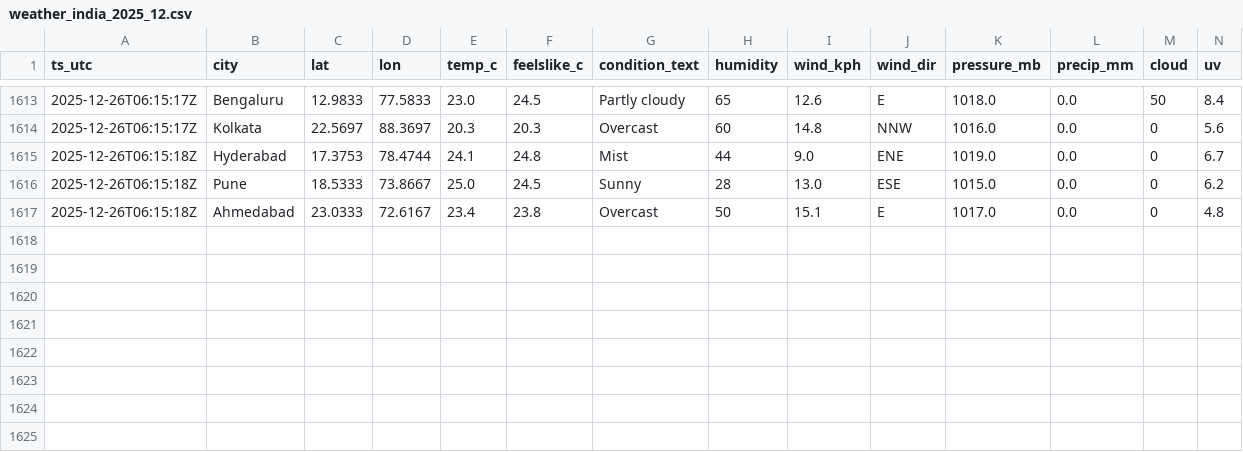
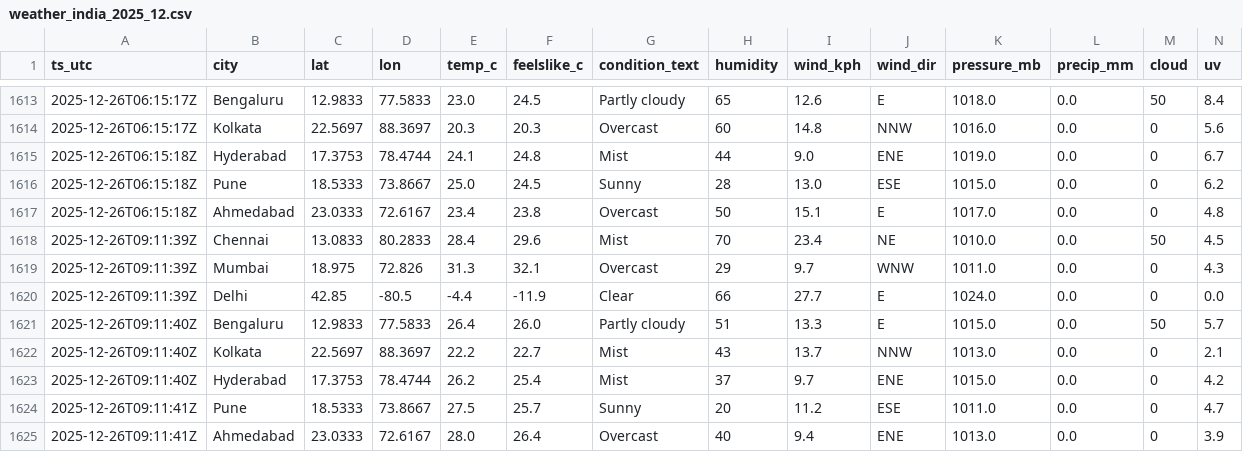
Before and after one commit to anwarmohammedbasha/weather-api-fetch, a CSV file: data/weather_india_2025_12.csv, drawn as a sheet; only a part is shown, gaps mark what is left out; rows hold the shown columns only; the diff names each change by its address in the sheet, - before the commit and + after, or states it on an @@ line.

```diff
--- a/data/weather_india_2025_12.csv
+++ b/data/weather_india_2025_12.csv
+row 1618: 2025-12-26T09:11:39Z | Chennai | 13.0833 | 80.2833 | 28.4 | 29.6 | Mist | 70 | 23.4 | NE | 1010.0 | 0.0 | 50 | 4.5
+row 1619: 2025-12-26T09:11:39Z | Mumbai | 18.975 | 72.826 | 31.3 | 32.1 | Overcast | 29 | 9.7 | WNW | 1011.0 | 0.0 | 0 | 4.3
+row 1620: 2025-12-26T09:11:39Z | Delhi | 42.85 | -80.5 | -4.4 | -11.9 | Clear | 66 | 27.7 | E | 1024.0 | 0.0 | 0 | 0.0
+row 1621: 2025-12-26T09:11:40Z | Bengaluru | 12.9833 | 77.5833 | 26.4 | 26.0 | Partly cloudy | 51 | 13.3 | E | 1015.0 | 0.0 | 50 | 5.7
+row 1622: 2025-12-26T09:11:40Z | Kolkata | 22.5697 | 88.3697 | 22.2 | 22.7 | Mist | 43 | 13.7 | NNW | 1013.0 | 0.0 | 0 | 2.1
+row 1623: 2025-12-26T09:11:40Z | Hyderabad | 17.3753 | 78.4744 | 26.2 | 25.4 | Mist | 37 | 9.7 | ENE | 1015.0 | 0.0 | 0 | 4.2
+row 1624: 2025-12-26T09:11:41Z | Pune | 18.5333 | 73.8667 | 27.5 | 25.7 | Sunny | 20 | 11.2 | ESE | 1011.0 | 0.0 | 0 | 4.7
+row 1625: 2025-12-26T09:11:41Z | Ahmedabad | 23.0333 | 72.6167 | 28.0 | 26.4 | Overcast | 40 | 9.4 | ENE | 1013.0 | 0.0 | 0 | 3.9
```
Also changed, not shown: 8 other files.
